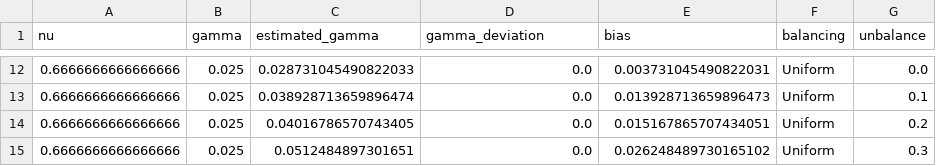
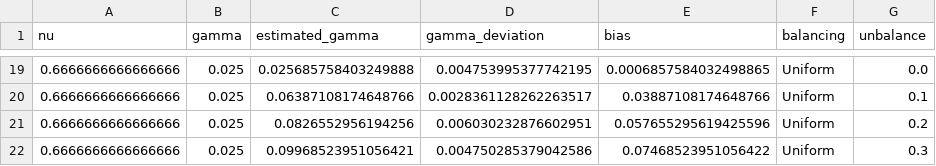
Before and after one commit to Gitiauxx/audit_fairness, a CSV file: results/synth_exp_unbalance_3a.csv, drawn as a sheet; only a part is shown, gaps mark what is left out; the diff covers the shown part only.

```diff
--- a/results/synth_exp_unbalance_3a.csv
+++ b/results/synth_exp_unbalance_3a.csv
@@ -12,4 +19,4 @@ nu,gamma,estimated_gamma,gamma_deviation,bias,balancing,unbalance
-0.6666666666666666,0.025,0.028731045490822033,0.0,0.003731045490822031,Uniform,0.0
-0.6666666666666666,0.025,0.038928713659896474,0.0,0.013928713659896473,Uniform,0.1
-0.6666666666666666,0.025,0.04016786570743405,0.0,0.015167865707434051,Uniform,0.2
-0.6666666666666666,0.025,0.0512484897301651,0.0,0.026248489730165102,Uniform,0.3
+0.6666666666666666,0.025,0.025685758403249888,0.004753995377742195,0.0006857584032498865,Uniform,0.0
+0.6666666666666666,0.025,0.06387108174648766,0.0028361128262263517,0.03887108174648766,Uniform,0.1
+0.6666666666666666,0.025,0.0826552956194256,0.006030232876602951,0.057655295619425596,Uniform,0.2
+0.6666666666666666,0.025,0.09968523951056421,0.004750285379042586,0.07468523951056422,Uniform,0.3
```
Also changed, not shown: 14 added rows, 7 removed rows and 9 edited cells elsewhere in this file, 18 other files.
